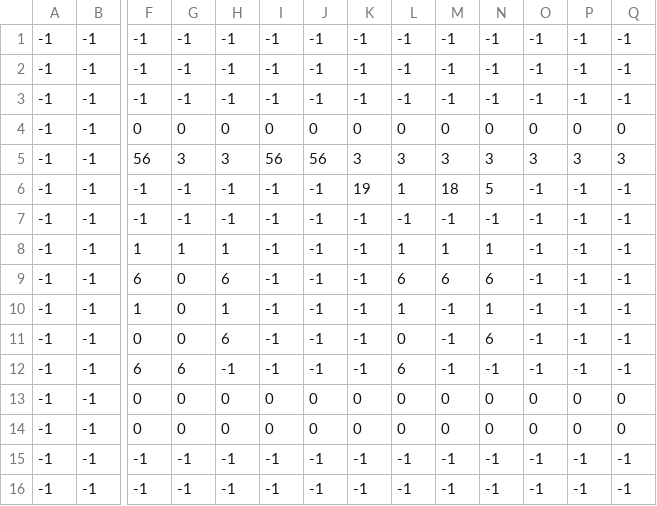
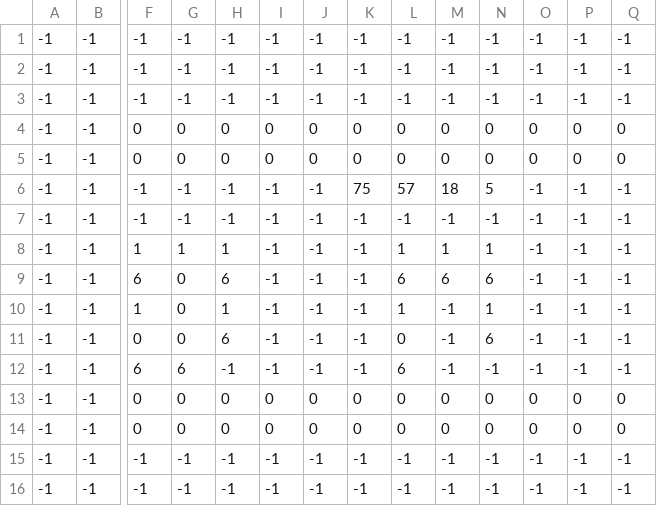
Before and after one commit to itisrivoira/TheLostKeys, a CSV file: MappaGioco/Tileset/Stanze/1-PianoTerra/Fisica/csv/ProvaFisica_CollisioniStefano.csv, drawn as a sheet; only a part is shown, gaps mark what is left out; removed rows and columns are numbered as before the commit, all else as after; rows hold the shown columns only; the diff names each change by its address in the sheet, - before the commit and + after, or states it on an @@ line.

```diff
--- a/MappaGioco/Tileset/Stanze/1-PianoTerra/Fisica/csv/ProvaFisica_CollisioniStefano.csv
+++ b/MappaGioco/Tileset/Stanze/1-PianoTerra/Fisica/csv/ProvaFisica_CollisioniStefano.csv
-row 5: -1 | -1 | 56 | 3 | 3 | 56 | 56 | 3 | 3 | 3 | 3 | 3 | 3 | 3
+row 5: -1 | -1 | 0 | 0 | 0 | 0 | 0 | 0 | 0 | 0 | 0 | 0 | 0 | 0
-K6: 19
+K6: 75
-L6: 1
+L6: 57
```
Also changed, not shown: MappaGioco/Tileset/Stanze/1-PianoTerra/Chimica/csv/ProvaChimica_CollisioniStefano.csv, MappaGioco/Tileset/Stanze/1-PianoTerra/Corridoio/csv/Corridoio_Collisioni.csv, 22 other files.
